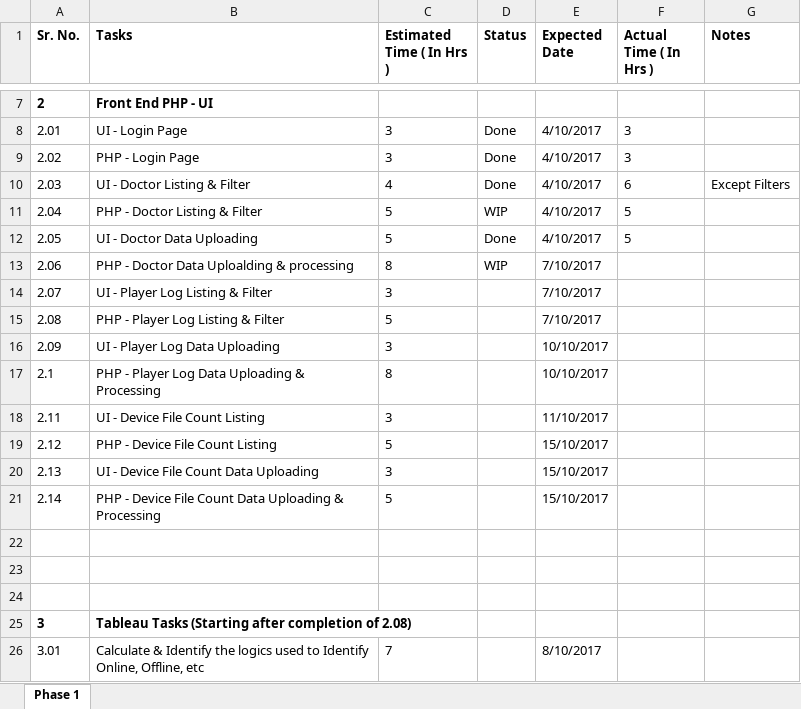
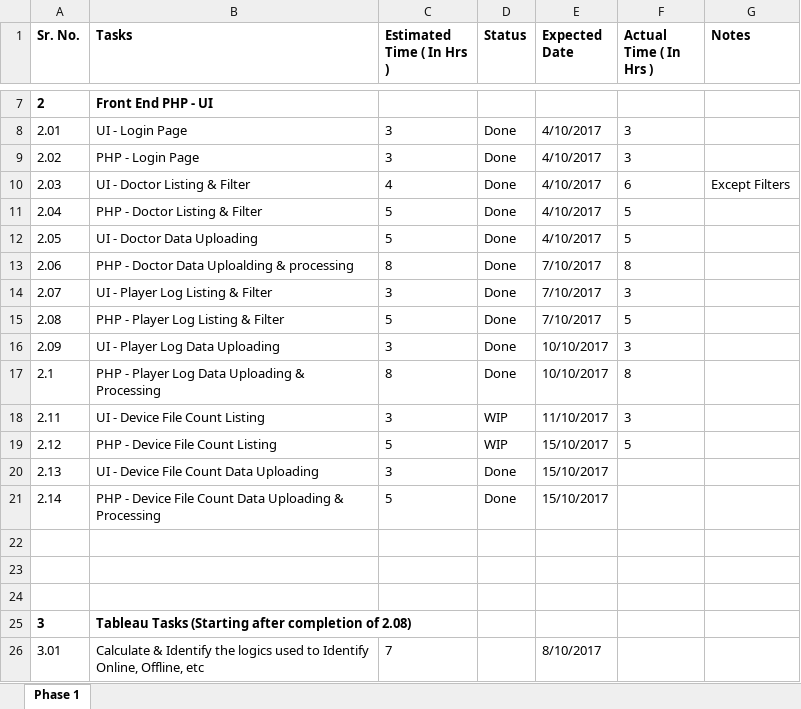
Before and after one commit to talktodhi/wb, an Excel workbook: frontend_mockups/timelines/Status/WB_TimeLines_Phase_1_v1_2.xlsx, sheet Phase 1, drawn as a sheet; only a part is shown, gaps mark what is left out; values as stored, in another font and other column widths than the file's, no borders; the diff names each change by its address in the sheet, - before the commit and + after, or states it on an @@ line.

```diff
--- a/frontend_mockups/timelines/Status/WB_TimeLines_Phase_1_v1_2.xlsx (sheet Phase 1)
+++ b/frontend_mockups/timelines/Status/WB_TimeLines_Phase_1_v1_2.xlsx (sheet Phase 1)
-D11 (Status): WIP
+D11 (Status): Done
-D13 (Status): WIP
+D13 (Status): Done
-F13 (Actual Time ( In Hrs )): (empty)
+F13 (Actual Time ( In Hrs )): 8
-D14:D17 (Status): (empty)
+D14:D17 (Status): Done
-F14 (Actual Time ( In Hrs )): (empty)
+F14 (Actual Time ( In Hrs )): 3
-F15 (Actual Time ( In Hrs )): (empty)
+F15 (Actual Time ( In Hrs )): 5
-F16 (Actual Time ( In Hrs )): (empty)
+F16 (Actual Time ( In Hrs )): 3
-F17 (Actual Time ( In Hrs )): (empty)
+F17 (Actual Time ( In Hrs )): 8
-D18:D19 (Status): (empty)
+D18:D19 (Status): WIP
-F18 (Actual Time ( In Hrs )): (empty)
+F18 (Actual Time ( In Hrs )): 3
-F19 (Actual Time ( In Hrs )): (empty)
+F19 (Actual Time ( In Hrs )): 5
-D20:D21 (Status): (empty)
+D20:D21 (Status): Done
```
Also changed, not shown: 29 other files.
